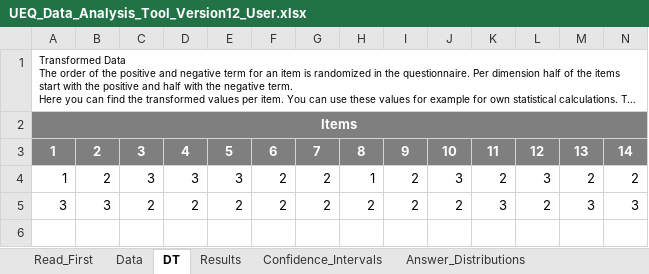
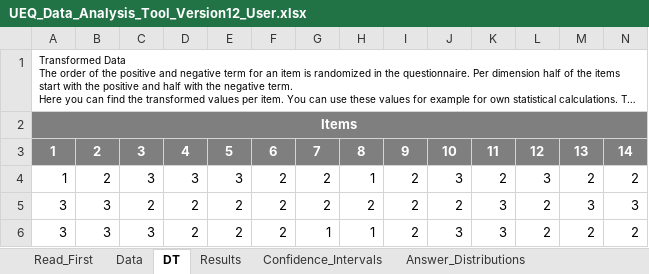
Before and after one commit to Riz97/Master-Thesis, an Excel workbook: Questionnaire/EUQ/UEQ_Data_Analysis_Tool_Version12_User.xlsx, sheet DT, drawn as a sheet; only a part is shown; long unchanged cells end in …; values as stored, in another font and other column widths than the file's, no borders; rows hold the shown columns only; the diff names each change by its address in the sheet, - before the commit and + after, or states it on an @@ line.

```diff
--- a/Questionnaire/EUQ/UEQ_Data_Analysis_Tool_Version12_User.xlsx (sheet DT)
+++ b/Questionnaire/EUQ/UEQ_Data_Analysis_Tool_Version12_User.xlsx (sheet DT)
+row 6: 3 | 3 | 3 | 2 | 2 | 2 | 1 | 1 | 2 | 3 | 3 | 2 | 2 | 2
```
Also changed, not shown: sheet Confidence_Intervals, sheet Results, sheet Scale_Consistency, sheet Sample_Size, sheet Inconsistencies, sheet Answer_Distributions, 3 more sheets, charts or pictures, Questionnaire/SUS/User_SUS.xlsx.
